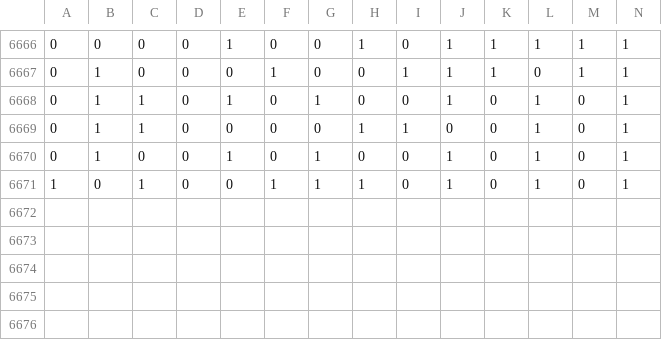
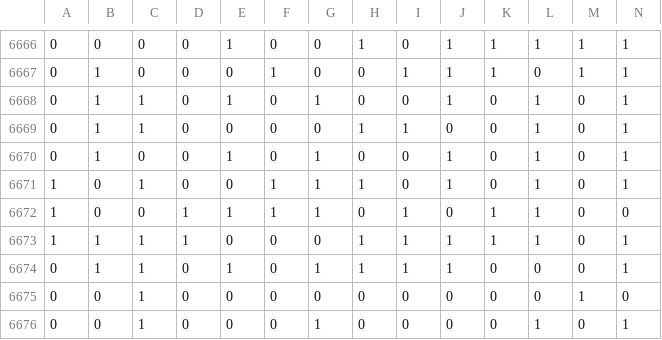
Before and after one commit to RuanPutka/my-creative-type, a CSV file: data/results.csv, drawn as a sheet; only a part is shown, gaps mark what is left out; rows hold the shown columns only; the diff names each change by its address in the sheet, - before the commit and + after, or states it on an @@ line.

Commit message:
updated data

```diff
--- a/data/results.csv
+++ b/data/results.csv
+row 6672: 1 | 0 | 0 | 1 | 1 | 1 | 1 | 0 | 1 | 0 | 1 | 1 | 0 | 0
+row 6673: 1 | 1 | 1 | 1 | 0 | 0 | 0 | 1 | 1 | 1 | 1 | 1 | 0 | 1
+row 6674: 0 | 1 | 1 | 0 | 1 | 0 | 1 | 1 | 1 | 1 | 0 | 0 | 0 | 1
+row 6675: 0 | 0 | 1 | 0 | 0 | 0 | 0 | 0 | 0 | 0 | 0 | 0 | 1 | 0
+row 6676: 0 | 0 | 1 | 0 | 0 | 0 | 1 | 0 | 0 | 0 | 0 | 1 | 0 | 1
```
Also changed, not shown: data/questions.csv.
